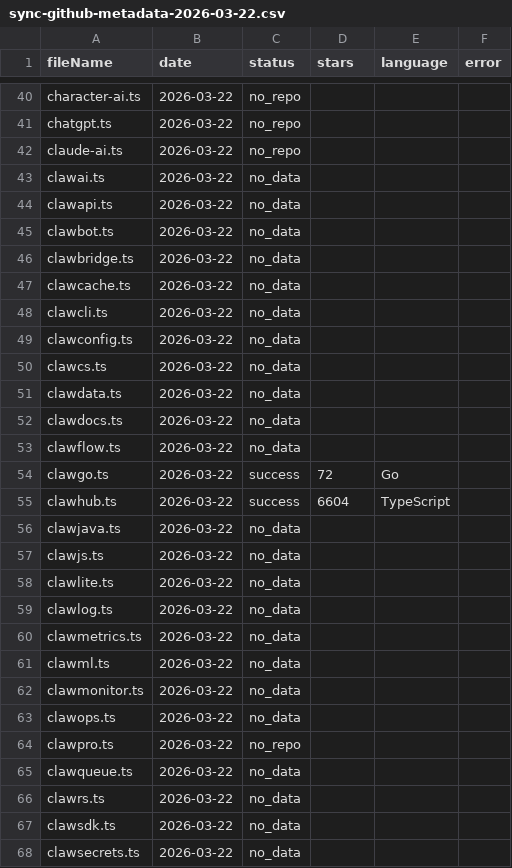
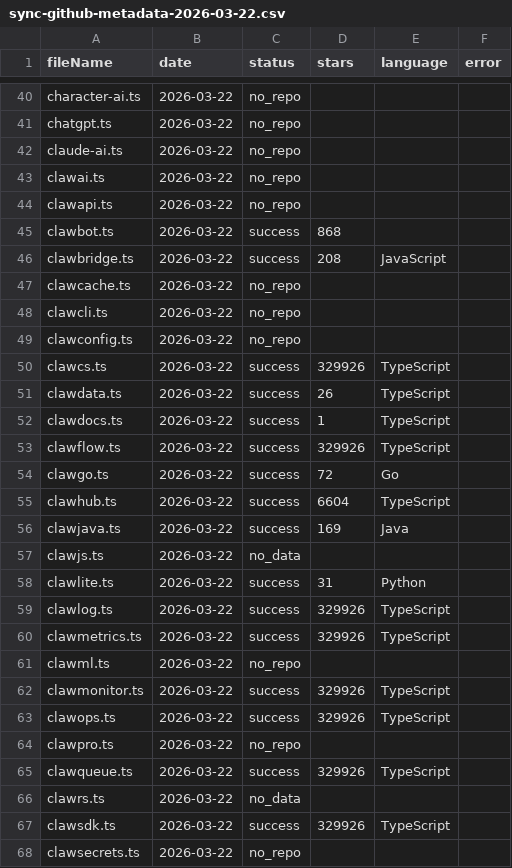
Before and after one commit to openshuyi/clawvs, a CSV file: scripts/sync-github-metadata-2026-03-22.csv, drawn as a sheet; only a part is shown, gaps mark what is left out; the diff covers the shown part only.

```diff
--- a/scripts/sync-github-metadata-2026-03-22.csv
+++ b/scripts/sync-github-metadata-2026-03-22.csv
@@ -42,27 +42,27 @@ chatgpt.ts,2026-03-22,no_repo,,,
 claude-ai.ts,2026-03-22,no_repo,,,
-clawai.ts,2026-03-22,no_data,,,
-clawapi.ts,2026-03-22,no_data,,,
-clawbot.ts,2026-03-22,no_data,,,
-clawbridge.ts,2026-03-22,no_data,,,
-clawcache.ts,2026-03-22,no_data,,,
-clawcli.ts,2026-03-22,no_data,,,
-clawconfig.ts,2026-03-22,no_data,,,
-clawcs.ts,2026-03-22,no_data,,,
-clawdata.ts,2026-03-22,no_data,,,
-clawdocs.ts,2026-03-22,no_data,,,
-clawflow.ts,2026-03-22,no_data,,,
+clawai.ts,2026-03-22,no_repo,,,
+clawapi.ts,2026-03-22,no_repo,,,
+clawbot.ts,2026-03-22,success,868,,
+clawbridge.ts,2026-03-22,success,208,JavaScript,
+clawcache.ts,2026-03-22,no_repo,,,
+clawcli.ts,2026-03-22,no_repo,,,
+clawconfig.ts,2026-03-22,no_repo,,,
+clawcs.ts,2026-03-22,success,329926,TypeScript,
+clawdata.ts,2026-03-22,success,26,TypeScript,
+clawdocs.ts,2026-03-22,success,1,TypeScript,
+clawflow.ts,2026-03-22,success,329926,TypeScript,
 clawgo.ts,2026-03-22,success,72,Go,
 clawhub.ts,2026-03-22,success,6604,TypeScript,
-clawjava.ts,2026-03-22,no_data,,,
+clawjava.ts,2026-03-22,success,169,Java,
 clawjs.ts,2026-03-22,no_data,,,
-clawlite.ts,2026-03-22,no_data,,,
-clawlog.ts,2026-03-22,no_data,,,
-clawmetrics.ts,2026-03-22,no_data,,,
-clawml.ts,2026-03-22,no_data,,,
-clawmonitor.ts,2026-03-22,no_data,,,
-clawops.ts,2026-03-22,no_data,,,
+clawlite.ts,2026-03-22,success,31,Python,
+clawlog.ts,2026-03-22,success,329926,TypeScript,
+clawmetrics.ts,2026-03-22,success,329926,TypeScript,
+clawml.ts,2026-03-22,no_repo,,,
+clawmonitor.ts,2026-03-22,success,329926,TypeScript,
+clawops.ts,2026-03-22,success,329926,TypeScript,
 clawpro.ts,2026-03-22,no_repo,,,
-clawqueue.ts,2026-03-22,no_data,,,
+clawqueue.ts,2026-03-22,success,329926,TypeScript,
 clawrs.ts,2026-03-22,no_data,,,
-clawsdk.ts,2026-03-22,no_data,,,
-clawsecrets.ts,2026-03-22,no_data,,,
+clawsdk.ts,2026-03-22,success,329926,TypeScript,
+clawsecrets.ts,2026-03-22,no_repo,,,
```
Also changed, not shown: 40 edited cells elsewhere in this file, 33 other files.
